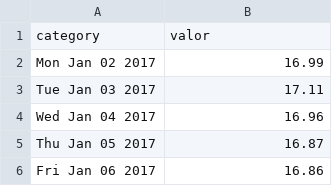
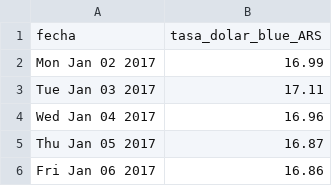
Before and after one commit to DataTeam-MundosE/datasets, a CSV file: dolar_blue_historico_dolarhoy.csv, drawn as a sheet; only a part is shown.

Commit message:
Update dolar_blue_historico_dolarhoy.csv
Cambio de encabezados de columnas

```diff
--- a/dolar_blue_historico_dolarhoy.csv
+++ b/dolar_blue_historico_dolarhoy.csv
@@ -1,2 +1,2 @@
-category,valor
+fecha,tasa_dolar_blue_ARS
 Mon Jan 02 2017,16.99
```
